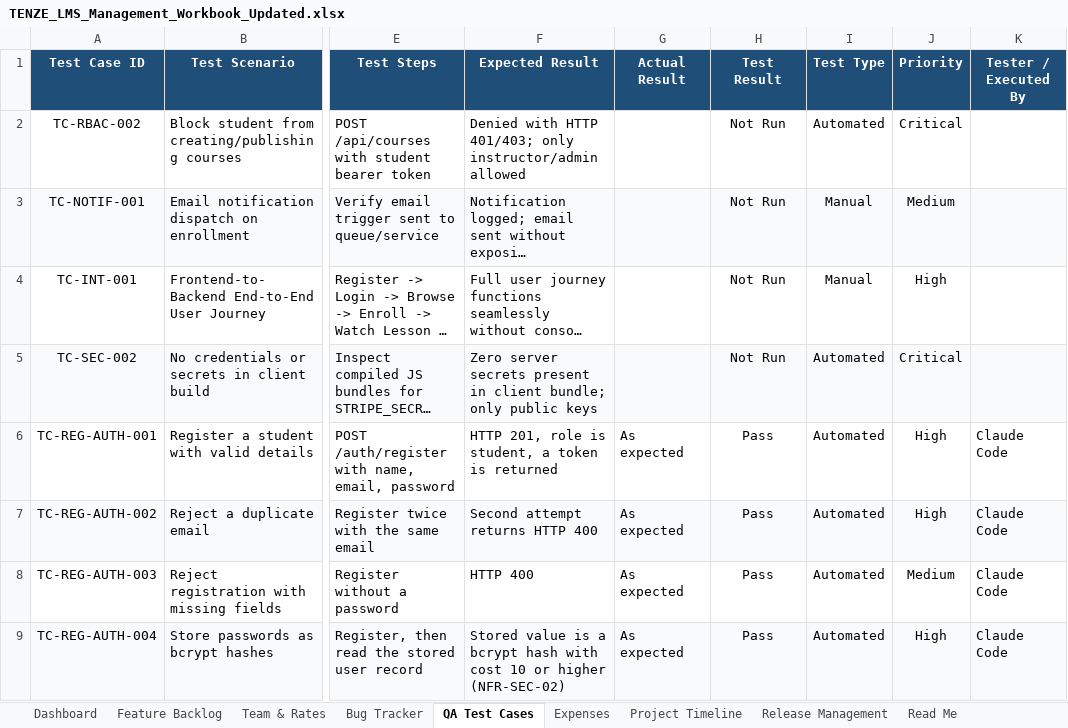
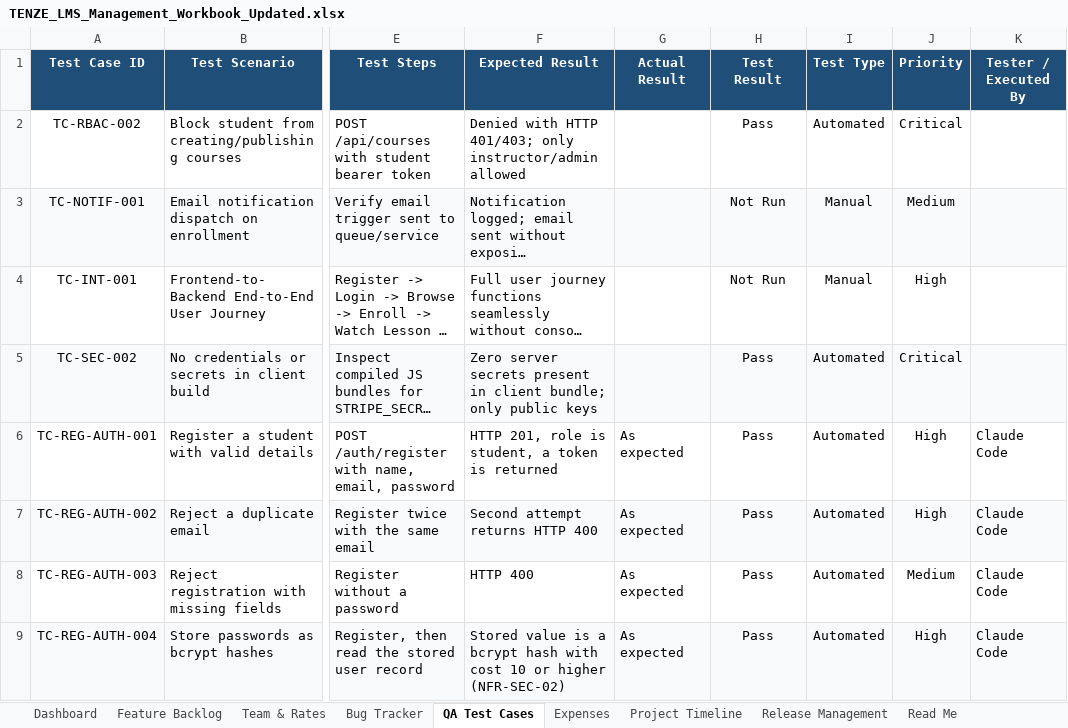
Before and after one commit to Dilshan-Nuwantha/LMS, an Excel workbook: qa/TENZE_LMS_Management_Workbook_Updated.xlsx, sheet QA Test Cases, drawn as a sheet; only a part is shown, gaps mark what is left out; long unchanged cells end in …; values as stored, in another font and other column widths than the file's, no borders; conditional formats not drawn; the diff names each change by its address in the sheet, - before the commit and + after, or states it on an @@ line.

```diff
--- a/qa/TENZE_LMS_Management_Workbook_Updated.xlsx (sheet QA Test Cases)
+++ b/qa/TENZE_LMS_Management_Workbook_Updated.xlsx (sheet QA Test Cases)
-H2 (Test Result): Not Run
+H2 (Test Result): Pass
-H5 (Test Result): Not Run
+H5 (Test Result): Pass
```
Also changed, not shown: sheet Dashboard, 1 other file.
